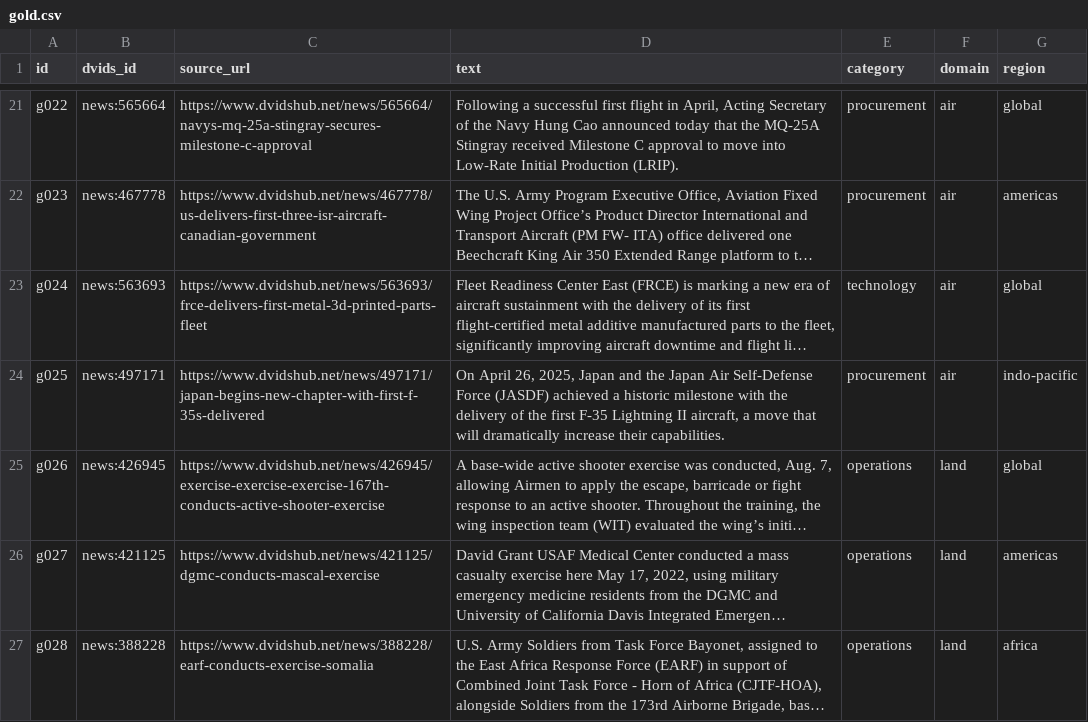
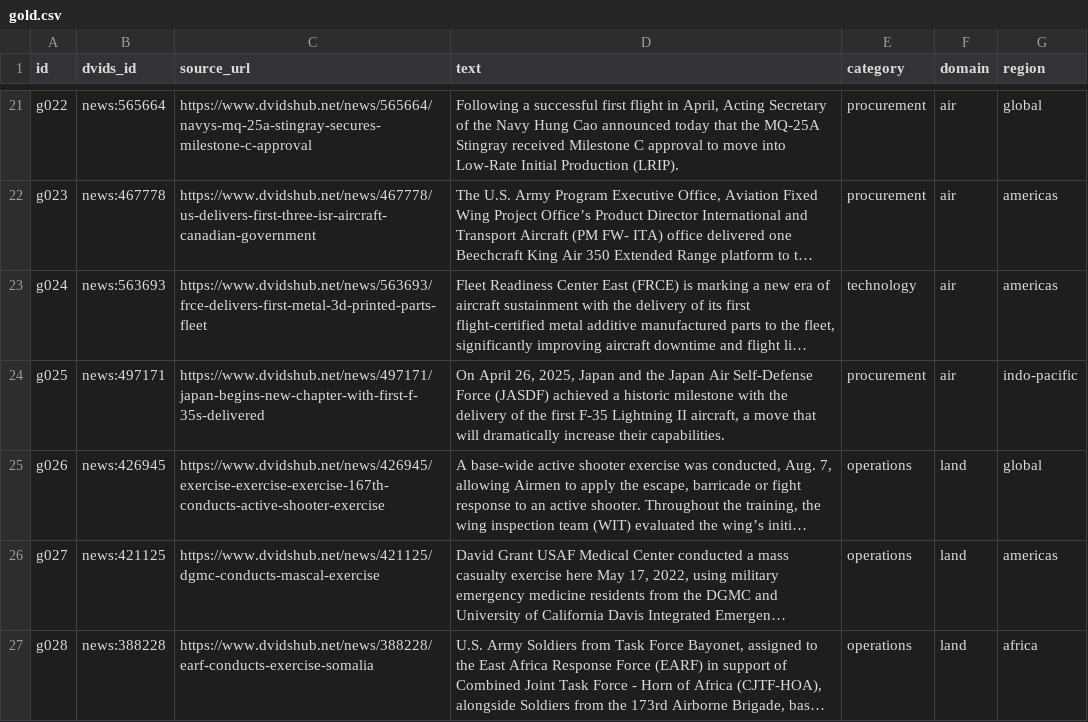
Before and after one commit to sanlee-ys/defense-news-classifier, a CSV file: data/gold/gold.csv, drawn as a sheet; only a part is shown, gaps mark what is left out; long unchanged cells end in …; the diff names each change by its address in the sheet, - before the commit and + after, or states it on an @@ line.

```diff
--- a/data/gold/gold.csv
+++ b/data/gold/gold.csv
-G23 (region): global
+G23 (region): americas
```
